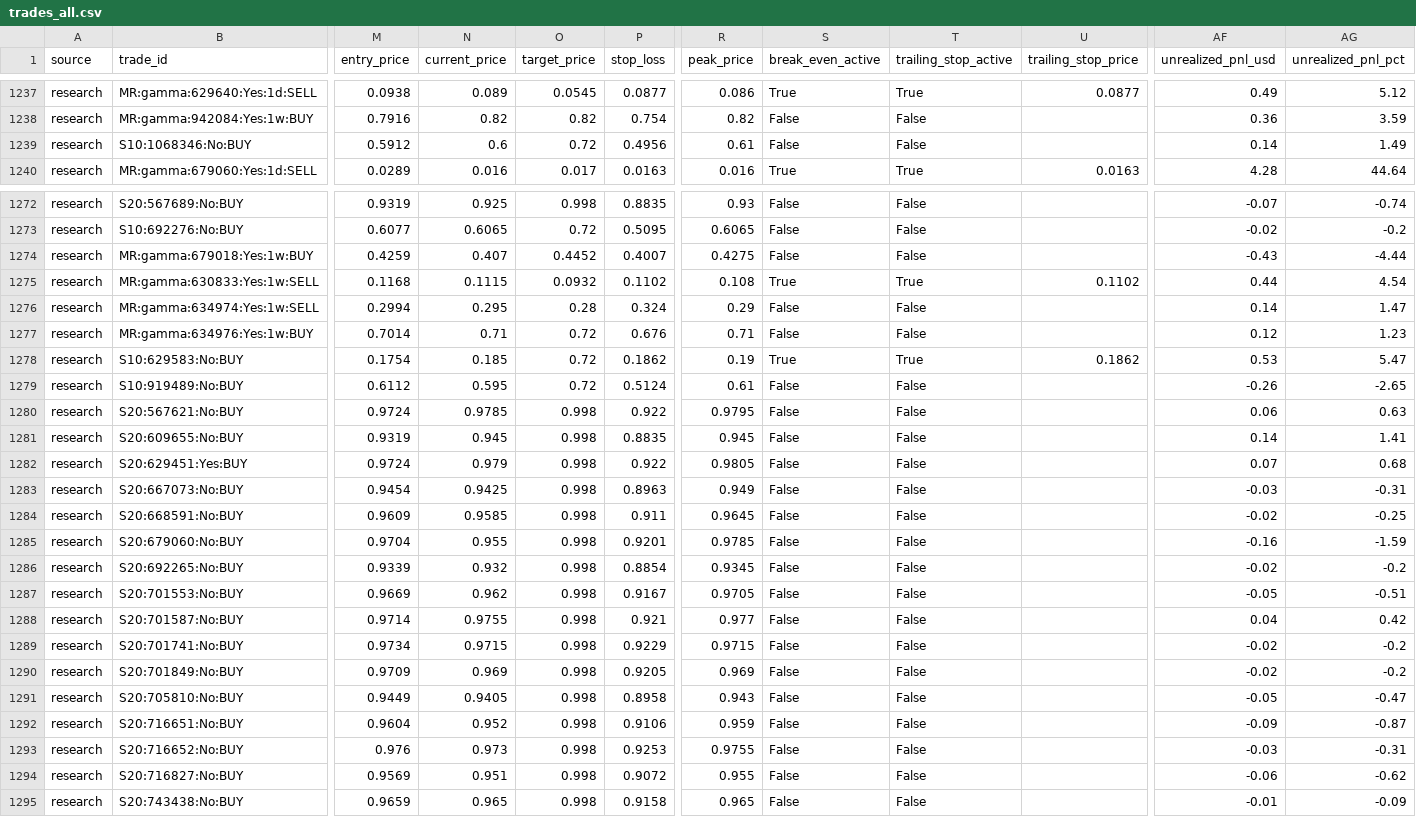
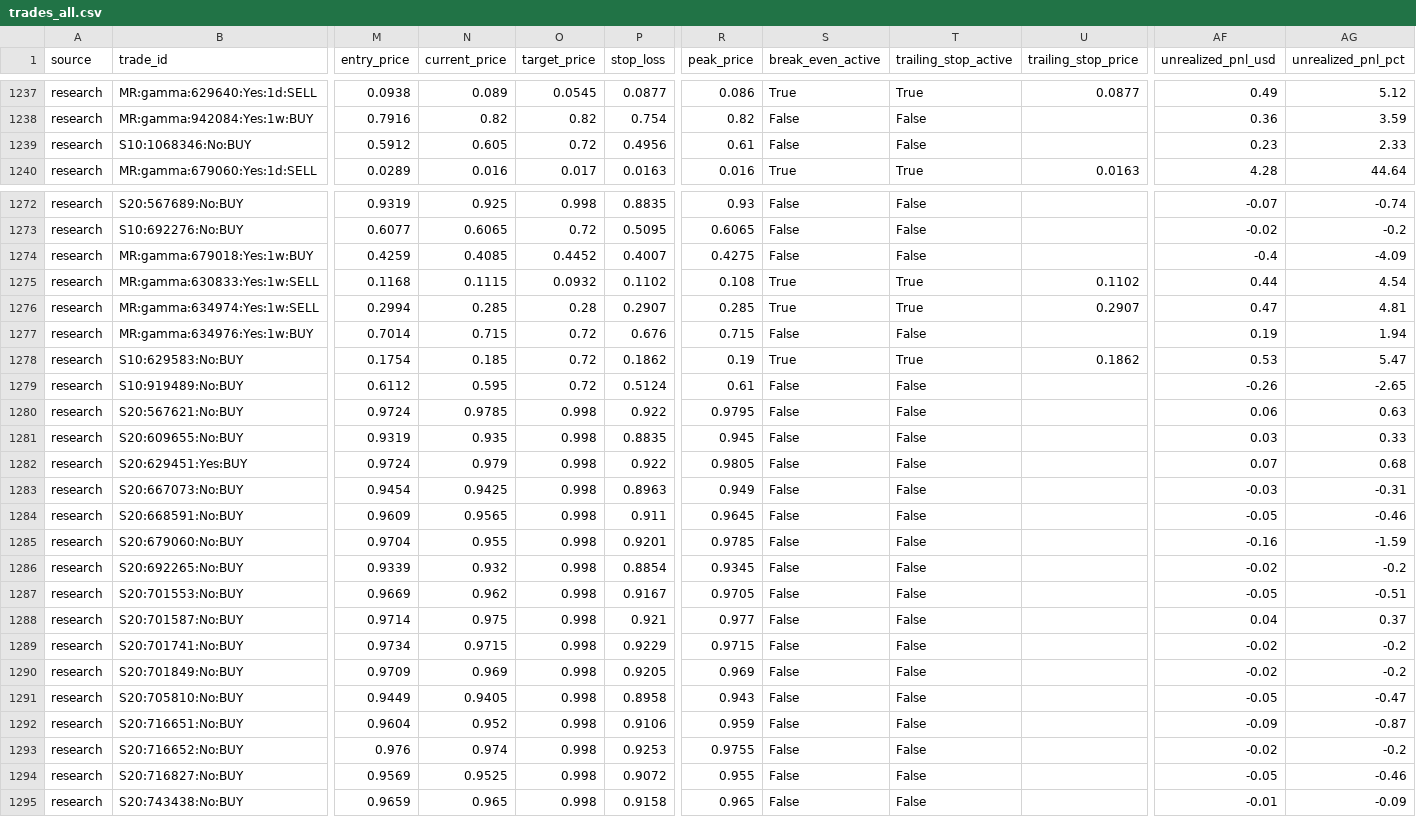
Before and after one commit to aguamarinac2-netizen/quant-polymarket-trackrecord, a CSV file: trades_all.csv, drawn as a sheet; only a part is shown, gaps mark what is left out; the diff covers the shown part only; the diff names each change by its address in the sheet, - before the commit and + after, or states it on an @@ line.

```diff
--- a/trades_all.csv
+++ b/trades_all.csv
-N1239 (current_price): 0.6
+N1239 (current_price): 0.605
-AF1239 (unrealized_pnl_usd): 0.14
+AF1239 (unrealized_pnl_usd): 0.23
-AG1239 (unrealized_pnl_pct): 1.49
+AG1239 (unrealized_pnl_pct): 2.33
-N1274 (current_price): 0.407
+N1274 (current_price): 0.4085
-AF1274 (unrealized_pnl_usd): -0.43
+AF1274 (unrealized_pnl_usd): -0.4
-AG1274 (unrealized_pnl_pct): -4.44
+AG1274 (unrealized_pnl_pct): -4.09
-N1276 (current_price): 0.295
+N1276 (current_price): 0.285
-P1276 (stop_loss): 0.324
+P1276 (stop_loss): 0.2907
-R1276 (peak_price): 0.29
+R1276 (peak_price): 0.285
-S1276 (break_even_active): False
+S1276 (break_even_active): True
-T1276 (trailing_stop_active): False
+T1276 (trailing_stop_active): True
-U1276 (trailing_stop_price): (empty)
+U1276 (trailing_stop_price): 0.2907
-AF1276 (unrealized_pnl_usd): 0.14
+AF1276 (unrealized_pnl_usd): 0.47
-AG1276 (unrealized_pnl_pct): 1.47
+AG1276 (unrealized_pnl_pct): 4.81
-N1277 (current_price): 0.71
+N1277 (current_price): 0.715
-R1277 (peak_price): 0.71
+R1277 (peak_price): 0.715
-AF1277 (unrealized_pnl_usd): 0.12
+AF1277 (unrealized_pnl_usd): 0.19
-AG1277 (unrealized_pnl_pct): 1.23
+AG1277 (unrealized_pnl_pct): 1.94
-N1281 (current_price): 0.945
+N1281 (current_price): 0.935
-AF1281 (unrealized_pnl_usd): 0.14
+AF1281 (unrealized_pnl_usd): 0.03
-AG1281 (unrealized_pnl_pct): 1.41
+AG1281 (unrealized_pnl_pct): 0.33
-N1284 (current_price): 0.9585
+N1284 (current_price): 0.9565
-AF1284 (unrealized_pnl_usd): -0.02
+AF1284 (unrealized_pnl_usd): -0.05
-AG1284 (unrealized_pnl_pct): -0.25
+AG1284 (unrealized_pnl_pct): -0.46
-N1288 (current_price): 0.9755
+N1288 (current_price): 0.975
-AG1288 (unrealized_pnl_pct): 0.42
+AG1288 (unrealized_pnl_pct): 0.37
-N1293 (current_price): 0.973
+N1293 (current_price): 0.974
-AF1293 (unrealized_pnl_usd): -0.03
+AF1293 (unrealized_pnl_usd): -0.02
-AG1293 (unrealized_pnl_pct): -0.31
+AG1293 (unrealized_pnl_pct): -0.2
-N1294 (current_price): 0.951
+N1294 (current_price): 0.9525
-AF1294 (unrealized_pnl_usd): -0.06
+AF1294 (unrealized_pnl_usd): -0.05
-AG1294 (unrealized_pnl_pct): -0.62
+AG1294 (unrealized_pnl_pct): -0.46
```
Also changed, not shown: 1 added row and 32 edited cells elsewhere in this file, 7 other files.
